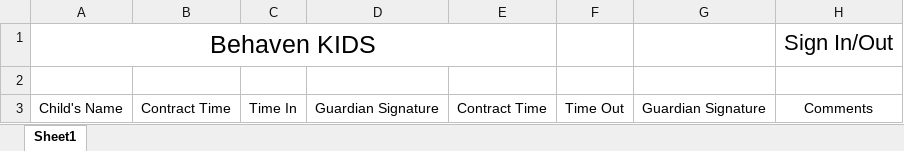
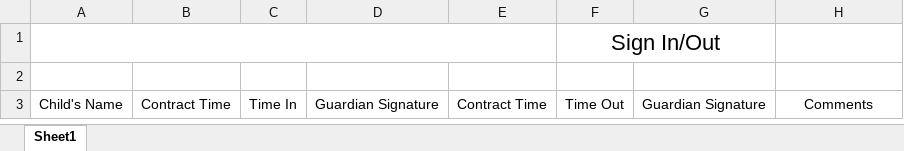
Before and after one commit to mzulqarnain118/behaven-kids, an Excel workbook: SignInSingOUt/src/assets/Client Info.xlsx, sheet Sheet1, drawn as a sheet; values as stored, in another font and other column widths than the file's, no borders; charts and pictures not drawn; removed rows and columns are numbered as before the commit, all else as after; the diff names each change by its address in the sheet, - before the commit and + after, or states it on an @@ line.

```diff
--- a/SignInSingOUt/src/assets/Client Info.xlsx (sheet Sheet1)
+++ b/SignInSingOUt/src/assets/Client Info.xlsx (sheet Sheet1)
-row 1: Behaven KIDS |  |  |  |  |  |  | Sign In/Out
+row 1:  |  |  |  |  | Sign In/Out
```
Also changed, not shown: charts or pictures, SignInSingOUt/Client Info.xlsx, 3 other files.
